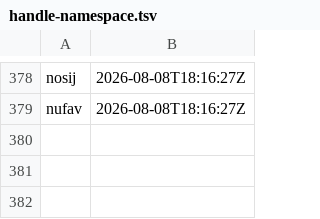
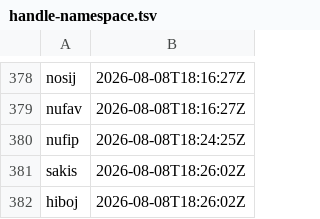
Before and after one commit to ciwg/grid-examples, a TSV file: TODO/handle-namespace.tsv, drawn as a sheet; only a part is shown, gaps mark what is left out.

Commit message:
Add Ex6 corrective action review
- TODO/handle-namespace.tsv: Reserve nufip, sakis, and hiboj.
- docs/thought-experiments/TE-nufip-corrective-action-review.md: Record the corrective-action design analysis.
- ex6-operational-knowledge-agent-runtime/TODO/TODO.md: Track corrective-action review.
- ex6-operational-knowledge-agent-runtime/TODO/TODO-sakis-corrective-action-review.md: Record the locked opening-review intent.
- ex6-operational-knowledge-agent-runtime/builtin/workflow_operations.go: Dispatch typed corrective-action review input.
- ex6-operational-knowledge-agent-runtime/cmd/moks/main.go: Register the corrective-action package.
- ex6-operational-knowledge-agent-runtime/docs/protocols/workflow-adapter-schemas/corrective-action-review-input-v1.json: Publish the input schema.
- ex6-operational-knowledge-agent-runtime/docs/protocols/workflow-adapter-schemas/corrective-action-review-output-v1.json: Publish the output schema.
- ex6-operational-knowledge-agent-runtime/packages/correctiveaction/package.go: Implement corrective-action opening records.
- ex6-operational-knowledge-agent-runtime/packages/correctiveaction/package_test.go: Cover rejected-case gating.
- ex6-operational-knowledge-agent-runtime/workflows/corrective-action-review/README.md: Describe the review workflow.
- ex6-operational-knowledge-agent-runtime/workflows/corrective-action-review/schemas/input-v1.json: Embed the input schema.
- ex6-operational-knowledge-agent-runtime/workflows/corrective-action-review/schemas/output-v1.json: Embed the output schema.
- ex6-operational-knowledge-agent-runtime/workflows/corrective-action-review/workflow.json: Declare the workflow artifact.

```diff
--- a/TODO/handle-namespace.tsv
+++ b/TODO/handle-namespace.tsv
@@ -379 +379,4 @@ nosij	2026-08-08T18:16:27Z
 nufav	2026-08-08T18:16:27Z
+nufip	2026-08-08T18:24:25Z
+sakis	2026-08-08T18:26:02Z
+hiboj	2026-08-08T18:26:02Z
```
Also changed, not shown: 13 other files.
